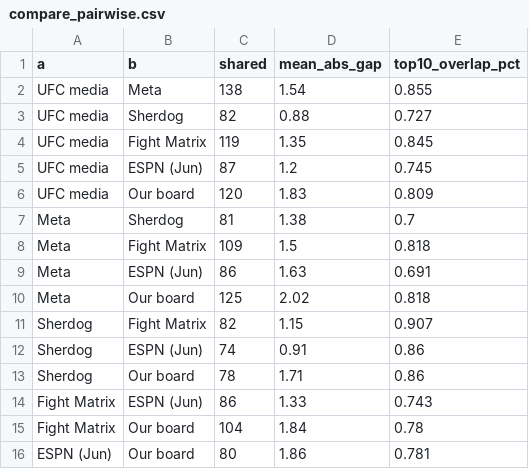
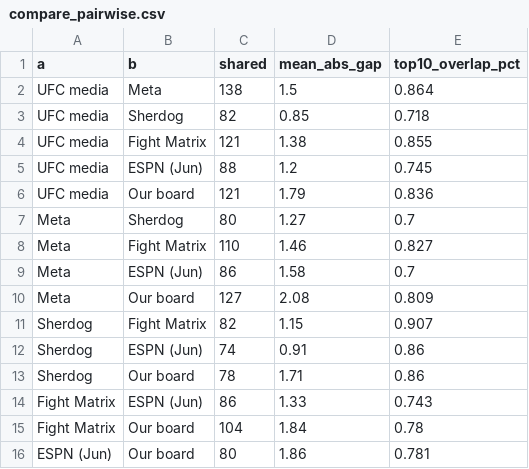
Before and after one commit to braytonsmith-dev/real-fighter-rankings, a CSV file: outputs/compare_pairwise.csv, drawn as a sheet.

```diff
--- a/outputs/compare_pairwise.csv
+++ b/outputs/compare_pairwise.csv
@@ -1,11 +1,11 @@
 a,b,shared,mean_abs_gap,top10_overlap_pct
-UFC media,Meta,138,1.54,0.855
-UFC media,Sherdog,82,0.88,0.727
-UFC media,Fight Matrix,119,1.35,0.845
-UFC media,ESPN (Jun),87,1.2,0.745
-UFC media,Our board,120,1.83,0.809
-Meta,Sherdog,81,1.38,0.7
-Meta,Fight Matrix,109,1.5,0.818
-Meta,ESPN (Jun),86,1.63,0.691
-Meta,Our board,125,2.02,0.818
+UFC media,Meta,138,1.5,0.864
+UFC media,Sherdog,82,0.85,0.718
+UFC media,Fight Matrix,121,1.38,0.855
+UFC media,ESPN (Jun),88,1.2,0.745
+UFC media,Our board,121,1.79,0.836
+Meta,Sherdog,80,1.27,0.7
+Meta,Fight Matrix,110,1.46,0.827
+Meta,ESPN (Jun),86,1.58,0.7
+Meta,Our board,127,2.08,0.809
 Sherdog,Fight Matrix,82,1.15,0.907
```
Also changed, not shown: outputs/compare_consensus.csv, outputs/compare_flags.csv, 19 other files.
